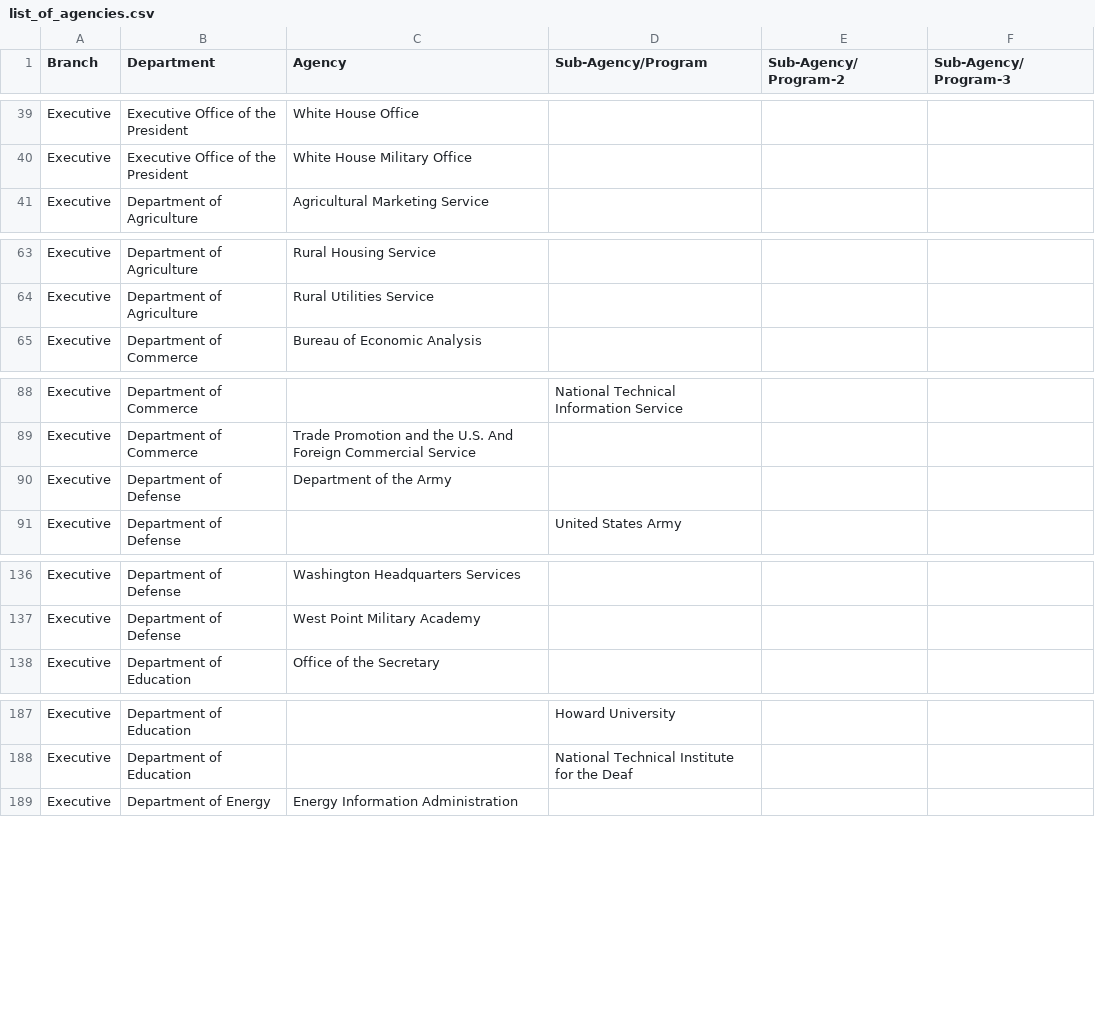
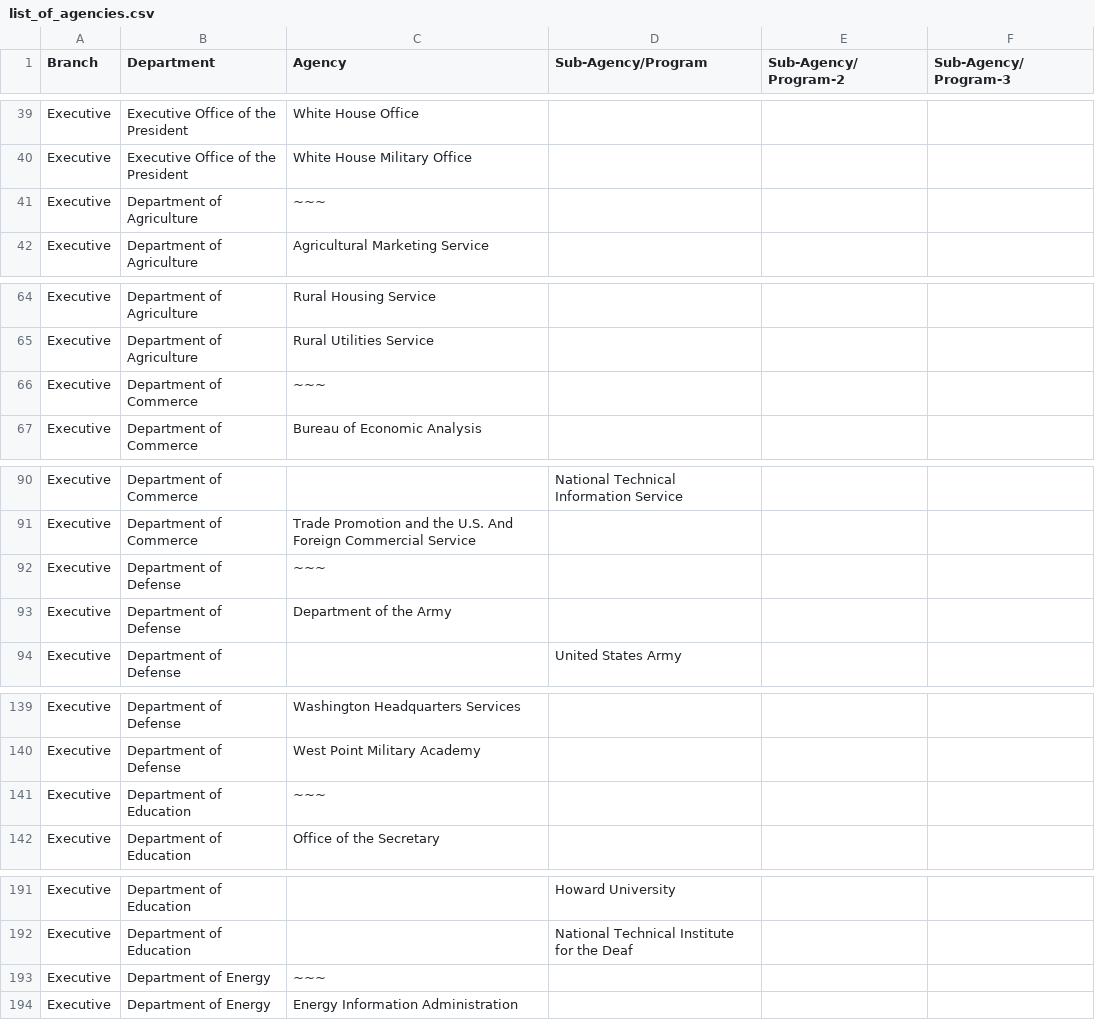
Before and after one commit to unitedstates/orgchart, a CSV file: wikipedia/list_of_agencies.csv, drawn as a sheet; only a part is shown, gaps mark what is left out; the diff covers the shown part only.

Commit message:
adding rows for the departments themselves

```diff
--- a/wikipedia/list_of_agencies.csv
+++ b/wikipedia/list_of_agencies.csv
@@ -40,2 +40,3 @@ Executive,Executive Office of the President ,White House Office,,,
 Executive,Executive Office of the President ,White House Military Office,,,
+Executive,Department of Agriculture,~~~,,,
 Executive,Department of Agriculture,Agricultural Marketing Service,,,
@@ -64,2 +65,3 @@ Executive,Department of Agriculture,Rural Housing Service,,,
 Executive,Department of Agriculture,Rural Utilities Service,,,
+Executive,Department of Commerce,~~~,,,
 Executive,Department of Commerce,Bureau of Economic Analysis,,,
@@ -89,2 +91,3 @@ Executive,Department of Commerce,,National Technical Information Service,,
 Executive,Department of Commerce,Trade Promotion and the U.S. And Foreign Commercial Service,,,
+Executive,Department of Defense,~~~,,,
 Executive,Department of Defense,Department of the Army,,,
@@ -137,2 +140,3 @@ Executive,Department of Defense,Washington Headquarters Services,,,
 Executive,Department of Defense,West Point Military Academy,,,
+Executive,Department of Education,~~~,,,
 Executive,Department of Education,Office of the Secretary ,,,
@@ -188,2 +192,3 @@ Executive,Department of Education,,Howard University,,
 Executive,Department of Education,,National Technical Institute for the Deaf,,
+Executive,Department of Energy,~~~,,,
 Executive,Department of Energy,Energy Information Administration,,,
```
Also changed, not shown: 10 added rows elsewhere in this file.
